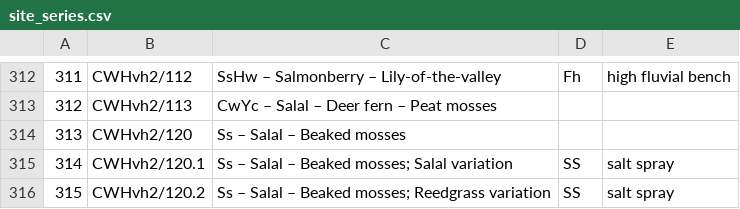
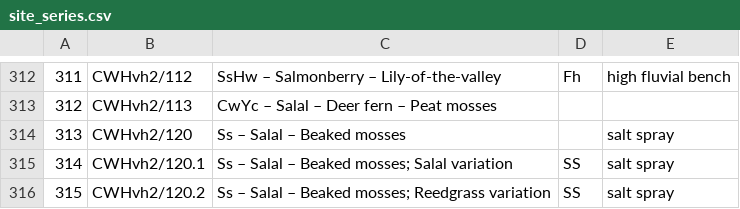
Before and after one commit to bcgov/ccissr, a CSV file: tables/site_series.csv, drawn as a sheet; only a part is shown, gaps mark what is left out.

```diff
--- a/tables/site_series.csv
+++ b/tables/site_series.csv
@@ -313,3 +313,3 @@
 "312","CWHvh2/113","CwYc – Salal – Deer fern – Peat mosses","",""
-"313","CWHvh2/120","Ss – Salal – Beaked mosses","",""
+"313","CWHvh2/120","Ss – Salal – Beaked mosses","","salt spray"
 "314","CWHvh2/120.1","Ss – Salal – Beaked mosses; Salal variation","SS","salt spray"
```
Also changed, not shown: 4 other files.
